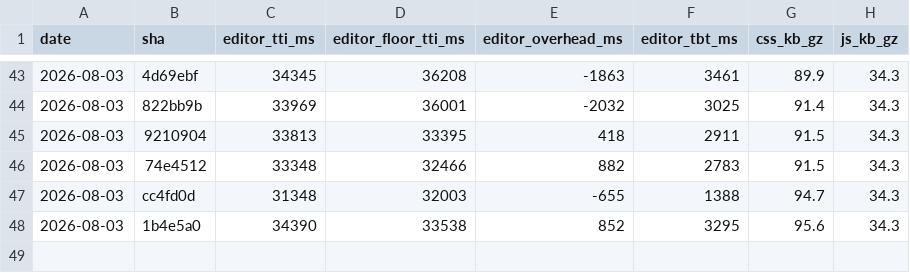
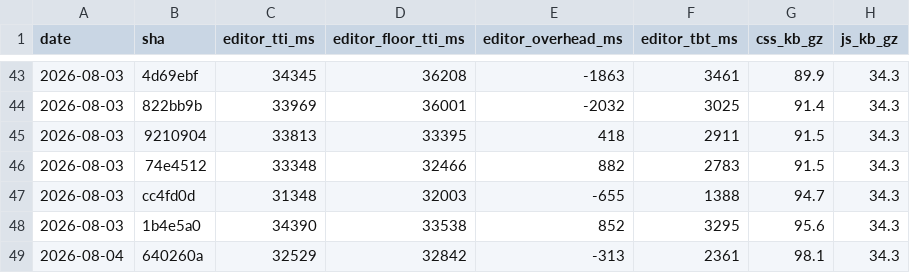
Before and after one commit to accessible-wordpress-theme/awt-blocks, a CSV file: docs/perf-history.csv, drawn as a sheet; only a part is shown, gaps mark what is left out.

```diff
--- a/docs/perf-history.csv
+++ b/docs/perf-history.csv
@@ -48 +48,2 @@ date,sha,editor_tti_ms,editor_floor_tti_ms,editor_overhead_ms,editor_tbt_ms,css_
 2026-08-03,1b4e5a0,34390,33538,852,3295,95.6,34.3
+2026-08-04,640260a,32529,32842,-313,2361,98.1,34.3
```
